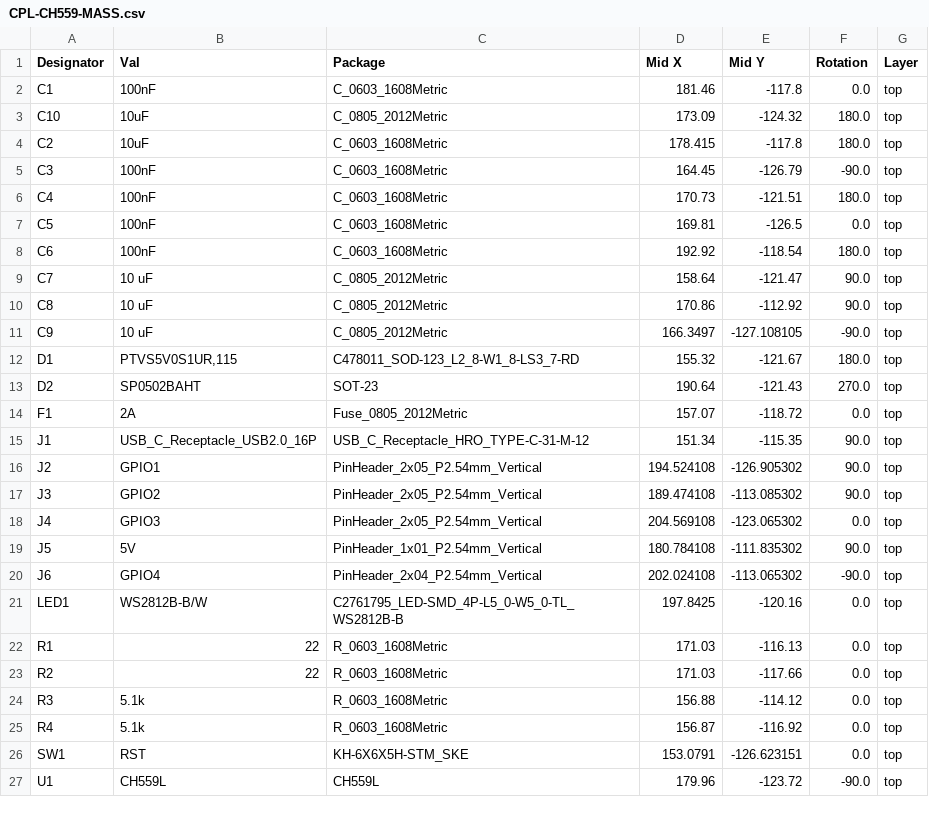
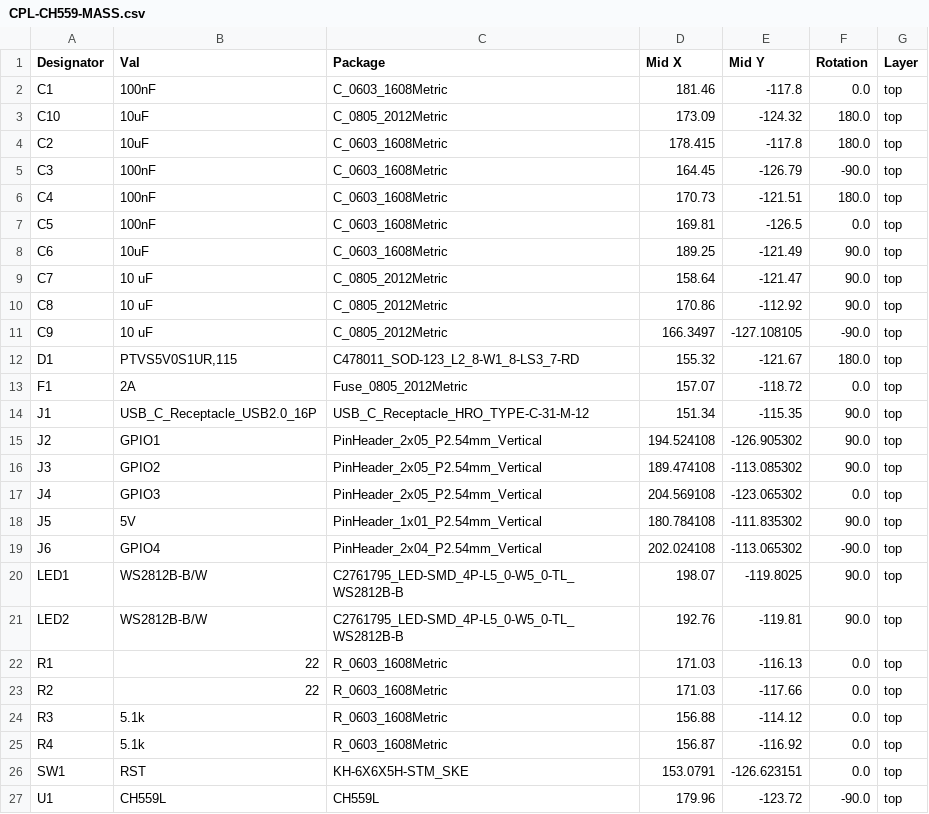
Before and after one commit to zOnlyKroks/pcb-consortium, a CSV file: MCU/CH559-MASS/jlcpcb/production_files/CPL-CH559-MASS.csv, drawn as a sheet; only a part is shown.

```diff
--- a/MCU/CH559-MASS/jlcpcb/production_files/CPL-CH559-MASS.csv
+++ b/MCU/CH559-MASS/jlcpcb/production_files/CPL-CH559-MASS.csv
@@ -7,3 +7,3 @@ C4,100nF,C_0603_1608Metric,170.73,-121.51,180.0,top
 C5,100nF,C_0603_1608Metric,169.81,-126.5,0.0,top
-C6,100nF,C_0603_1608Metric,192.92,-118.54,180.0,top
+C6,10uF,C_0603_1608Metric,189.25,-121.49,90.0,top
 C7,10 uF,C_0805_2012Metric,158.64,-121.47,90.0,top
@@ -12,3 +12,2 @@ C9,10 uF,C_0805_2012Metric,166.3497,-127.108105,-90.0,top
 D1,"PTVS5V0S1UR,115",C478011_SOD-123_L2_8-W1_8-LS3_7-RD,155.32,-121.67,180.0,top
-D2,SP0502BAHT,SOT-23,190.64,-121.43,270.0,top
 F1,2A,Fuse_0805_2012Metric,157.07,-118.72,0.0,top
@@ -20,3 +19,4 @@ J5,5V,PinHeader_1x01_P2.54mm_Vertical,180.784108,-111.835302,90.0,top
 J6,GPIO4,PinHeader_2x04_P2.54mm_Vertical,202.024108,-113.065302,-90.0,top
-LED1,WS2812B-B/W,C2761795_LED-SMD_4P-L5_0-W5_0-TL_WS2812B-B,197.8425,-120.16,0.0,top
+LED1,WS2812B-B/W,C2761795_LED-SMD_4P-L5_0-W5_0-TL_WS2812B-B,198.07,-119.8025,90.0,top
+LED2,WS2812B-B/W,C2761795_LED-SMD_4P-L5_0-W5_0-TL_WS2812B-B,192.76,-119.81,90.0,top
 R1,22,R_0603_1608Metric,171.03,-116.13,0.0,top
```
Also changed, not shown: MCU/CH559-MASS/jlcpcb/production_files/BOM-CH559-MASS.csv, 34 other files.
